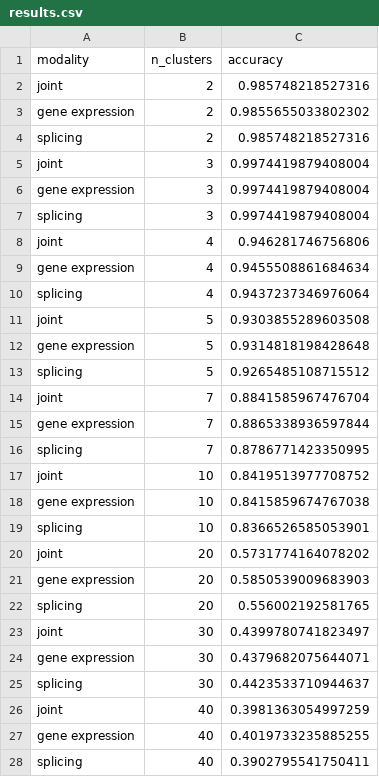
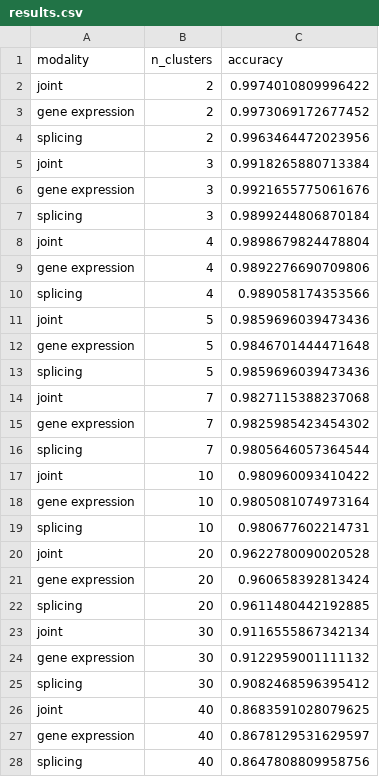
Before and after one commit to smritivaidyanathan/multivi_tools_splicing, a CSV file: results/results.csv, drawn as a sheet; only a part is shown; the diff covers the shown part only.

Commit message:
cluster analysis

```diff
--- a/results/results.csv
+++ b/results/results.csv
@@ -1,28 +1,28 @@
 modality,n_clusters,accuracy
-joint,2,0.985748218527316
-gene expression,2,0.9855655033802302
-splicing,2,0.985748218527316
-joint,3,0.9974419879408004
-gene expression,3,0.9974419879408004
-splicing,3,0.9974419879408004
-joint,4,0.946281746756806
-gene expression,4,0.9455508861684634
-splicing,4,0.9437237346976064
-joint,5,0.9303855289603508
-gene expression,5,0.9314818198428648
-splicing,5,0.9265485108715512
-joint,7,0.8841585967476704
-gene expression,7,0.8865338936597844
-splicing,7,0.8786771423350995
-joint,10,0.8419513977708752
-gene expression,10,0.8415859674767038
-splicing,10,0.8366526585053901
-joint,20,0.5731774164078202
-gene expression,20,0.5850539009683903
-splicing,20,0.556002192581765
-joint,30,0.4399780741823497
-gene expression,30,0.4379682075644071
-splicing,30,0.4423533710944637
-joint,40,0.3981363054997259
-gene expression,40,0.4019733235885255
-splicing,40,0.3902795541750411
+joint,2,0.9974010809996422
+gene expression,2,0.9973069172677452
+splicing,2,0.9963464472023956
+joint,3,0.9918265880713384
+gene expression,3,0.9921655775061676
+splicing,3,0.9899244806870184
+joint,4,0.9898679824478804
+gene expression,4,0.9892276690709806
+splicing,4,0.989058174353566
+joint,5,0.9859696039473436
+gene expression,5,0.9846701444471648
+splicing,5,0.9859696039473436
+joint,7,0.9827115388237068
+gene expression,7,0.9825985423454302
+splicing,7,0.9805646057364544
+joint,10,0.980960093410422
+gene expression,10,0.9805081074973164
+splicing,10,0.980677602214731
+joint,20,0.9622780090020528
+gene expression,20,0.960658392813424
+splicing,20,0.9611480442192885
+joint,30,0.9116555867342134
+gene expression,30,0.9122959001111132
+splicing,30,0.9082468596395412
+joint,40,0.8683591028079625
+gene expression,40,0.8678129531629597
+splicing,40,0.8647808809958756
```
Also changed, not shown: 9 edited cells elsewhere in this file, 3 other files.
